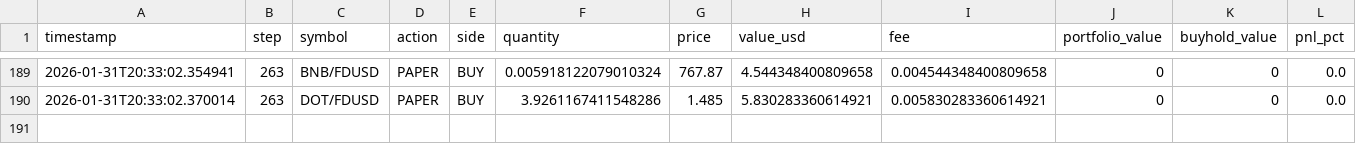
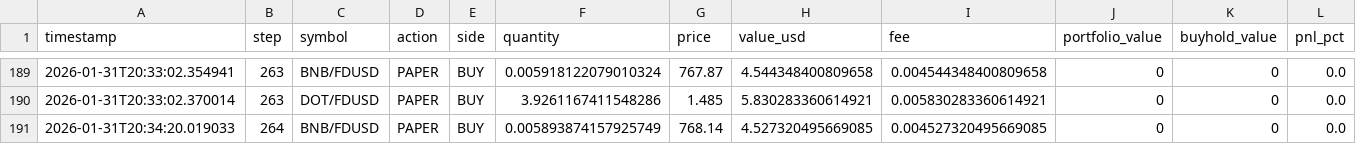
Before and after one commit to evolutis-ai/evolutis, a CSV file: data/live/trades.csv, drawn as a sheet; only a part is shown, gaps mark what is left out.

```diff
--- a/data/live/trades.csv
+++ b/data/live/trades.csv
@@ -190 +190,2 @@ timestamp,step,symbol,action,side,quantity,price,value_usd,fee,portfolio_value,b
 2026-01-31T20:33:02.370014,263,DOT/FDUSD,PAPER,BUY,3.9261167411548286,1.485,5.830283360614921,0.005830283360614921,0,0,0.0
+2026-01-31T20:34:20.019033,264,BNB/FDUSD,PAPER,BUY,0.005893874157925749,768.14,4.527320495669085,0.004527320495669085,0,0,0.0
```
Also changed, not shown: data/live/portfolio_history.csv, 2 other files.
